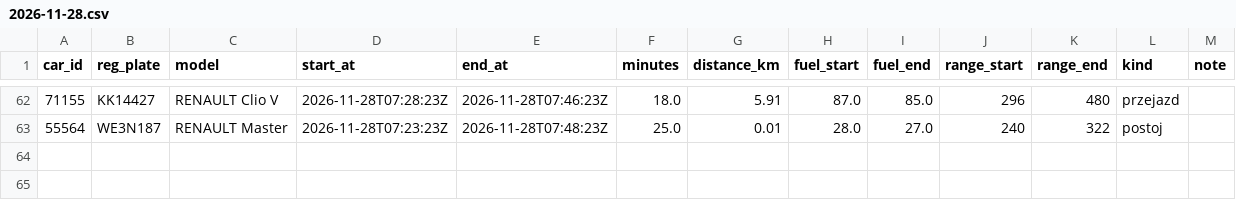
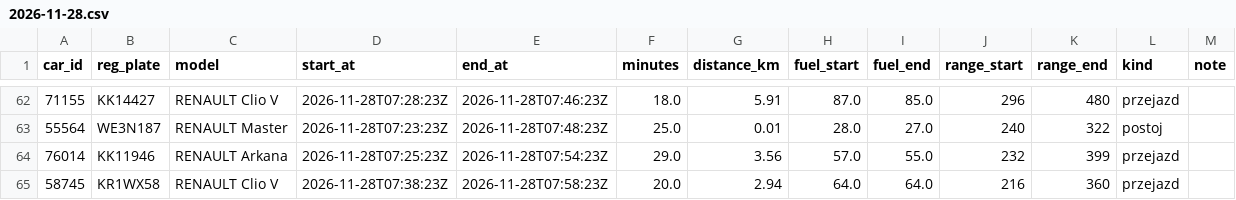
Before and after one commit to szymonslazak-rgb/traficar-warszawa, a CSV file: data/trips/2026-11-28.csv, drawn as a sheet; only a part is shown, gaps mark what is left out.

```diff
--- a/data/trips/2026-11-28.csv
+++ b/data/trips/2026-11-28.csv
@@ -63 +63,3 @@ car_id,reg_plate,model,start_at,end_at,minutes,distance_km,fuel_start,fuel_end,r
 55564,WE3N187,RENAULT Master,2026-11-28T07:23:23Z,2026-11-28T07:48:23Z,25.0,0.01,28.0,27.0,240,322,postoj,
+76014,KK11946,RENAULT Arkana,2026-11-28T07:25:23Z,2026-11-28T07:54:23Z,29.0,3.56,57.0,55.0,232,399,przejazd,
+58745,KR1WX58,RENAULT Clio V,2026-11-28T07:38:23Z,2026-11-28T07:58:23Z,20.0,2.94,64.0,64.0,216,360,przejazd,
```
Also changed, not shown: data/reads/2026-11-28.csv, 4 other files.
